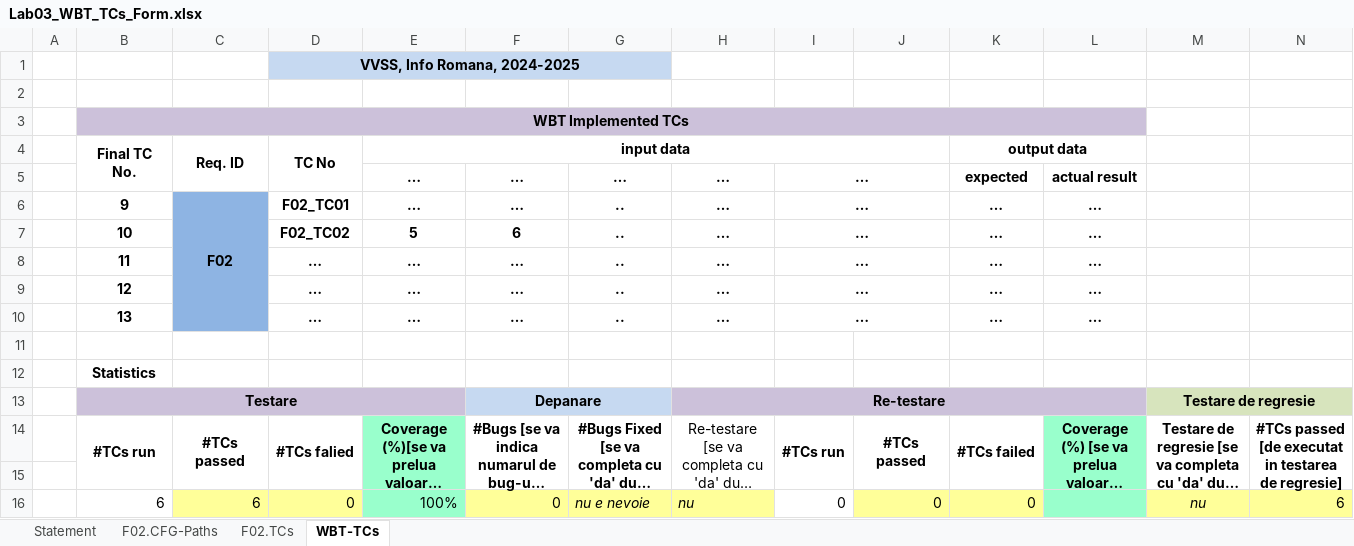
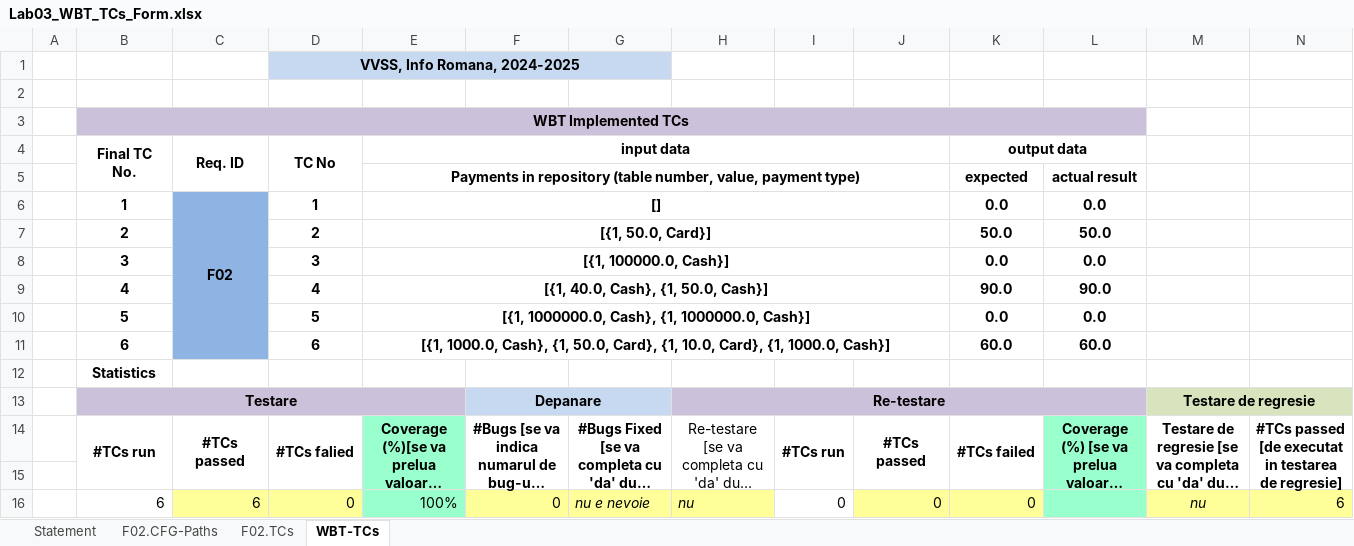
Before and after one commit to cristiticu/vvss-public, an Excel workbook: Docs/lab3/Lab03_WBT_TCs_Form.xlsx, sheet WBT-TCs, drawn as a sheet; long unchanged cells end in …; values as stored, in another font and other column widths than the file's, no borders; removed rows and columns are numbered as before the commit, all else as after; the diff names each change by its address in the sheet, - before the commit and + after, or states it on an @@ line.

```diff
--- a/Docs/lab3/Lab03_WBT_TCs_Form.xlsx (sheet WBT-TCs)
+++ b/Docs/lab3/Lab03_WBT_TCs_Form.xlsx (sheet WBT-TCs)
-B4:B5 merged
+B4:B5 merged
-C4:C5 merged
+C4:C5 merged
-D4:D5 merged
+D4:D5 merged
-row 5:  |  |  |  | … | … | … | … | … |  | expected | actual result
-row 6:  | 9 | F02 | F02_TC01 | … | … | .. | … | … |  | … | …
-row 7:  | 10 |  | F02_TC02 | 5 | 6 | .. | … | … |  | … | …
-row 8:  | 11 |  | … | … | … | .. | … | … |  | … | …
-row 9:  | 12 |  | … | … | … | .. | … | … |  | … | …
-row 10:  | 13 |  | … | … | … | .. | … | … |  | … | …
-row 5: (empty)
+row 5:  |  |  |  | Payments in repository (table number, value, payment type) |  |  |  |  |  | expected | actual result
+E5:J5 merged
+row 6:  | 1 | F02 | 1 | [] |  |  |  |  |  | 0.0 | 0.0
+row 7:  | 2 |  | 2 | [{1, 50.0, Card}] |  |  |  |  |  | 50.0 | 50.0
+row 8:  | 3 |  | 3 | [{1, 100000.0, Cash}] |  |  |  |  |  | 0.0 | 0.0
+row 9:  | 4 |  | 4 | [{1, 40.0, Cash}, {1, 50.0, Cash}] |  |  |  |  |  | 90.0 | 90.0
+row 10:  | 5 |  | 5 | [{1, 1000000.0, Cash}, {1, 1000000.0, Cash}] |  |  |  |  |  | 0.0 | 0.0
+row 11:  | 6 |  | 6 | [{1, 1000.0, Cash}, {1, 50.0, Card}, {1, 10.0, Card}, {1, 1000.0, Cash}] |  |  |  |  |  | 60.0 | 60.0
```
Also changed, not shown: sheet F02.TCs, sheet Statement, 2 other files.
